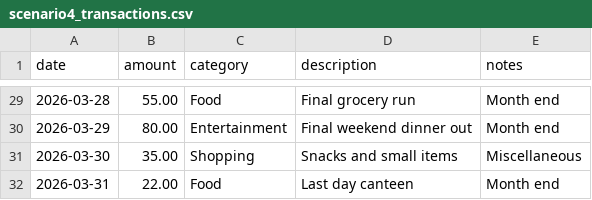
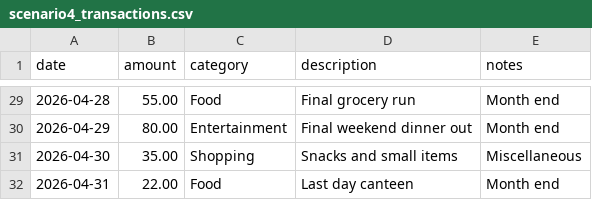
Before and after one commit to nikhilvardhanreddy2007/Comp1110, a CSV file: data/scenario4_transactions.csv, drawn as a sheet; only a part is shown, gaps mark what is left out; the diff covers the shown part only.

```diff
--- a/data/scenario4_transactions.csv
+++ b/data/scenario4_transactions.csv
@@ -29,4 +29,4 @@ date,amount,category,description,notes
-2026-03-28,55.00,Food,Final grocery run,Month end
-2026-03-29,80.00,Entertainment,Final weekend dinner out,Month end
-2026-03-30,35.00,Shopping,Snacks and small items,Miscellaneous
-2026-03-31,22.00,Food,Last day canteen,Month end
+2026-04-28,55.00,Food,Final grocery run,Month end
+2026-04-29,80.00,Entertainment,Final weekend dinner out,Month end
+2026-04-30,35.00,Shopping,Snacks and small items,Miscellaneous
+2026-04-31,22.00,Food,Last day canteen,Month end
```
Also changed, not shown: 27 edited cells elsewhere in this file, data/scenario2_transactions.csv.
